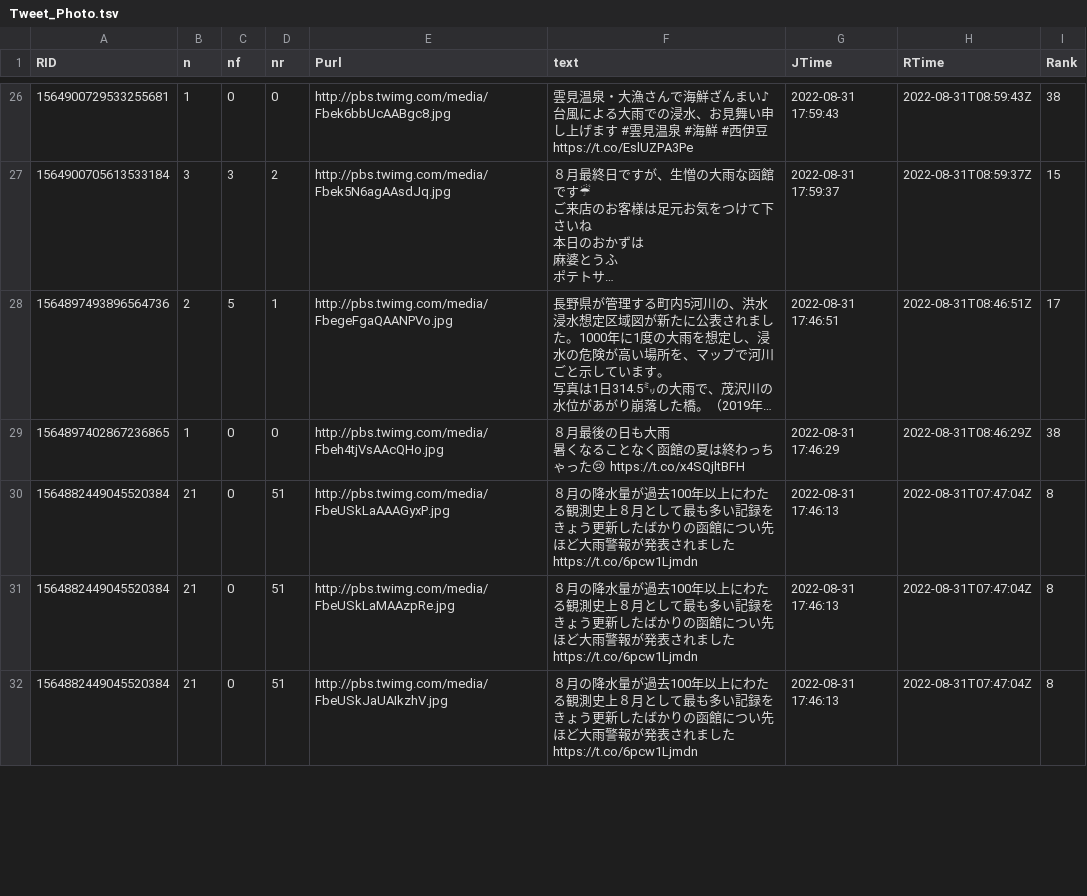
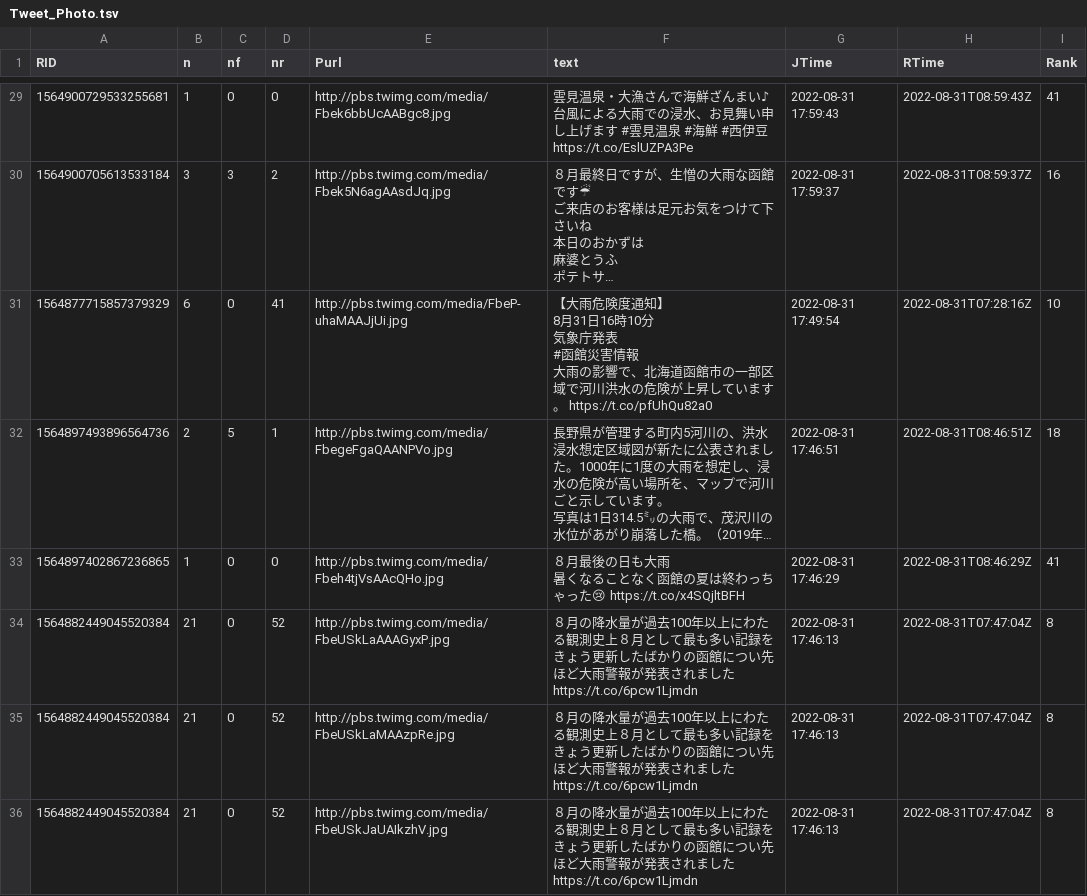
Before and after one commit to syamada93/RTweet_2022_HR, a TSV file: Tweet_Photo.tsv, drawn as a sheet; only a part is shown, gaps mark what is left out; long unchanged cells end in …; addresses are those after the commit; ↵ is a line break in a cell; the diff covers the shown part only; the diff names each change by its address in the sheet, - before the commit and + after, or states it on an @@ line.

```diff
--- a/Tweet_Photo.tsv
+++ b/Tweet_Photo.tsv
-I29 (Rank): 38
+I29 (Rank): 41
-I30 (Rank): 15
+I30 (Rank): 16
+row 31: 1564877715857379329 | 6 | 0 | 41 | http://pbs.twimg.com/media/FbeP-uhaMAAJjUi.jpg | 【大雨危険度通知】 ↵ 8月31日16時10分 ↵ 気象庁発表 ↵ #函館災害情報 ↵ 大雨の影響で、北海道函館市の一部区域で河川洪水の危険が上昇しています。 https://t.co/pfUhQu82a0 | 2022-08-31 17:49:54 | 2022-08-31T07:28:16Z | 10
-I32 (Rank): 17
+I32 (Rank): 18
-I33 (Rank): 38
+I33 (Rank): 41
-D34:D36 (nr): 51
+D34:D36 (nr): 52
```
Also changed, not shown: 4 added rows, 2 removed rows and 52 edited cells elsewhere in this file, 1 other file.
